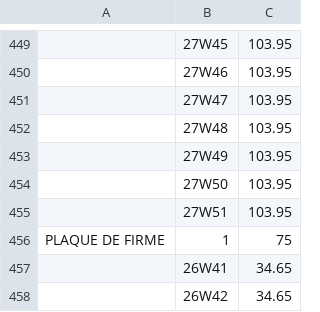
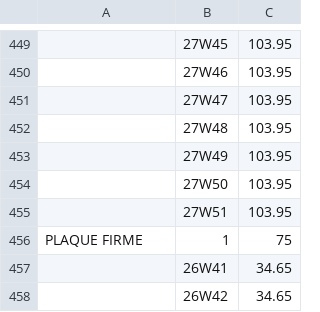
Before and after one commit to bakerhughes0/bakerhughes0.github.io, a CSV file: assembly_glb_capacities.csv, drawn as a sheet; only a part is shown, gaps mark what is left out; the diff names each change by its address in the sheet, - before the commit and + after, or states it on an @@ line.

Commit message:
Updated on 2026-10-07 15:16:59

```diff
--- a/assembly_glb_capacities.csv
+++ b/assembly_glb_capacities.csv
-A456: PLAQUE DE FIRME
+A456: PLAQUE FIRME
```
